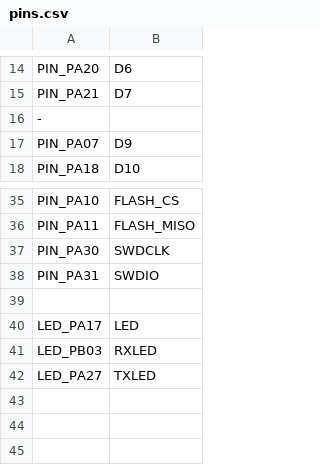
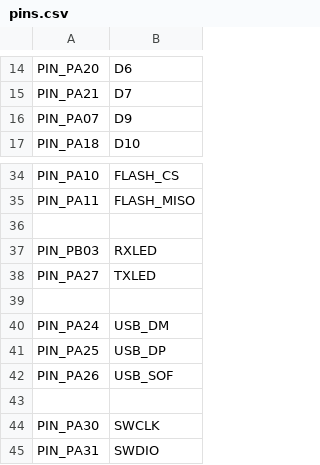
Before and after one commit to jimmo/micropython, a CSV file: ports/samd/boards/SPARKFUN_SAMD51_THING_PLUS/pins.csv, drawn as a sheet; only a part is shown, gaps mark what is left out.

Commit message:
samd/boards: Rework the pins.csv files.
- Remove the LED_Pxxx definitions from pins.csv, now that
  the LED class is gone.
- Remove the '-' lines
- Add default lines for USB and SWCLK, SWDIO.

```diff
--- a/ports/samd/boards/SPARKFUN_SAMD51_THING_PLUS/pins.csv
+++ b/ports/samd/boards/SPARKFUN_SAMD51_THING_PLUS/pins.csv
@@ -15,3 +15,2 @@ PIN_PA20,D6
 PIN_PA21,D7
--
 PIN_PA07,D9
@@ -36,7 +35,11 @@ PIN_PA10,FLASH_CS
 PIN_PA11,FLASH_MISO
-PIN_PA30,SWDCLK
+
+PIN_PB03,RXLED
+PIN_PA27,TXLED
+
+PIN_PA24,USB_DM
+PIN_PA25,USB_DP
+PIN_PA26,USB_SOF
+
+PIN_PA30,SWCLK
 PIN_PA31,SWDIO
-
-LED_PA17,LED
-LED_PB03,RXLED
-LED_PA27,TXLED
```
Also changed, not shown: ports/samd/boards/SEEED_WIO_TERMINAL/pins.csv, 8 other files.
